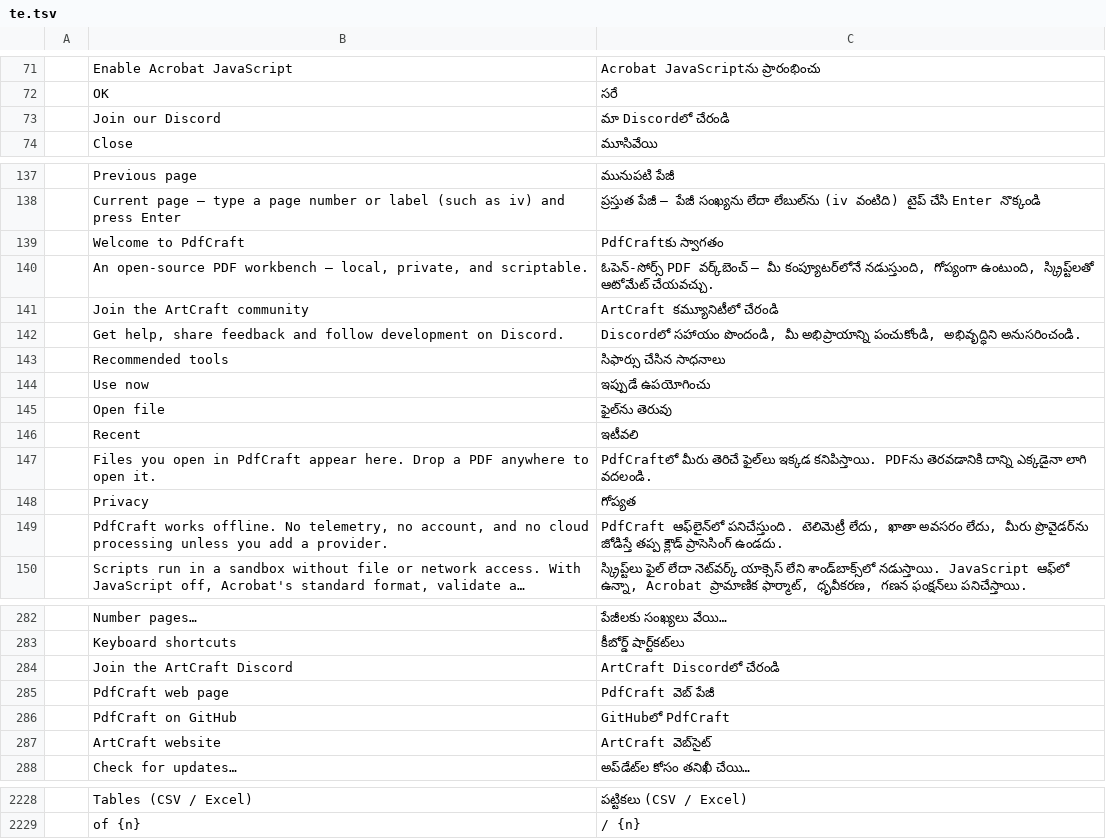
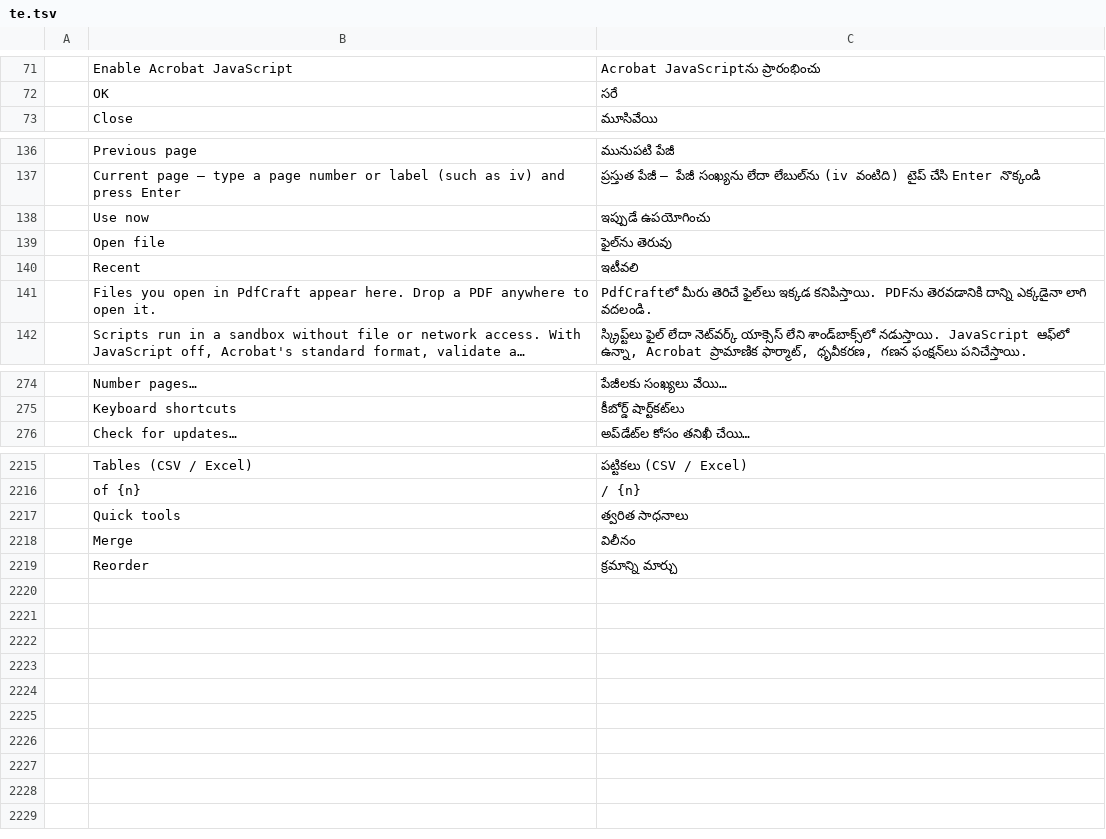
Before and after one commit to Vchandrapati/pdfcraft, a TSV file: crates/ui-egui/src/i18n/te.tsv, drawn as a sheet; only a part is shown, gaps mark what is left out; long unchanged cells end in …; removed rows and columns are numbered as before the commit, all else as after; the diff covers the shown part only; the diff names each change by its address in the sheet, - before the commit and + after, or states it on an @@ line.

```diff
--- a/crates/ui-egui/src/i18n/te.tsv
+++ b/crates/ui-egui/src/i18n/te.tsv
-row 73:  | Join our Discord | మా Discordలో చేరండి
-row 139:  | Welcome to PdfCraft | PdfCraftకు స్వాగతం
-row 140:  | An open-source PDF workbench — local, private, and scriptable. | ఓపెన్-సోర్స్ PDF వర్క్‌బెంచ్ — మీ కంప్యూటర్‌లోనే నడుస్తుంది, గోప్యంగా ఉంటుంది, స్క్రిప్ట్‌లతో ఆటోమేట్ చేయవచ్చు.
-row 141:  | Join the ArtCraft community | ArtCraft కమ్యూనిటీలో చేరండి
-row 142:  | Get help, share feedback and follow development on Discord. | Discordలో సహాయం పొందండి, మీ అభిప్రాయాన్ని పంచుకోండి, అభివృద్ధిని అనుసరించండి.
-row 143:  | Recommended tools | సిఫార్సు చేసిన సాధనాలు
-row 148:  | Privacy | గోప్యత
-row 149:  | PdfCraft works offline. No telemetry, no account, and no cloud processing unless you add a provider. | PdfCraft ఆఫ్‌లైన్‌లో పనిచేస్తుంది. టెలిమెట్రీ లేదు, ఖాతా అవసరం లేదు, మీరు ప్రొవైడర్‌ను జోడిస్తే తప్ప క్లౌడ్ ప్రాసెసింగ్ ఉండదు.
-row 284:  | Join the ArtCraft Discord | ArtCraft Discordలో చేరండి
-row 285:  | PdfCraft web page | PdfCraft వెబ్ పేజీ
-row 286:  | PdfCraft on GitHub | GitHubలో PdfCraft
-row 287:  | ArtCraft website | ArtCraft వెబ్‌సైట్
+row 2217:  | Quick tools | త్వరిత సాధనాలు
+row 2218:  | Merge | విలీనం
+row 2219:  | Reorder | క్రమాన్ని మార్చు
```
Also changed, not shown: 1 removed row elsewhere in this file, crates/ui-egui/src/i18n/bg.tsv, crates/ui-egui/src/i18n/el.tsv, 52 other files.
